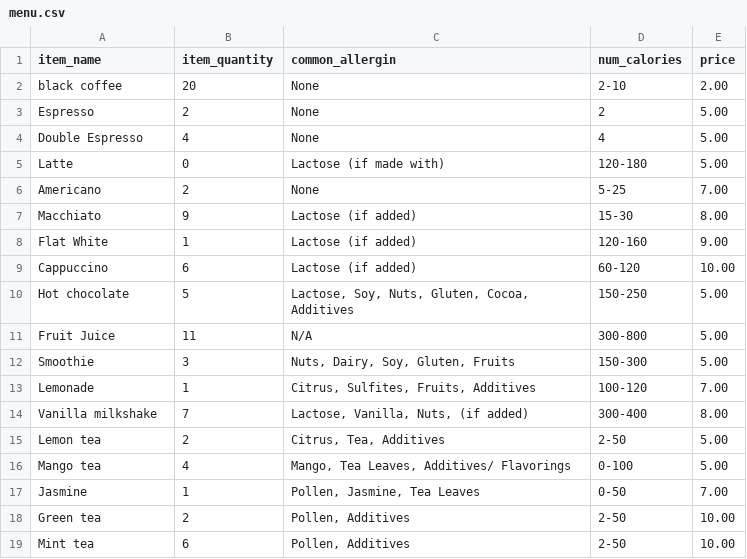
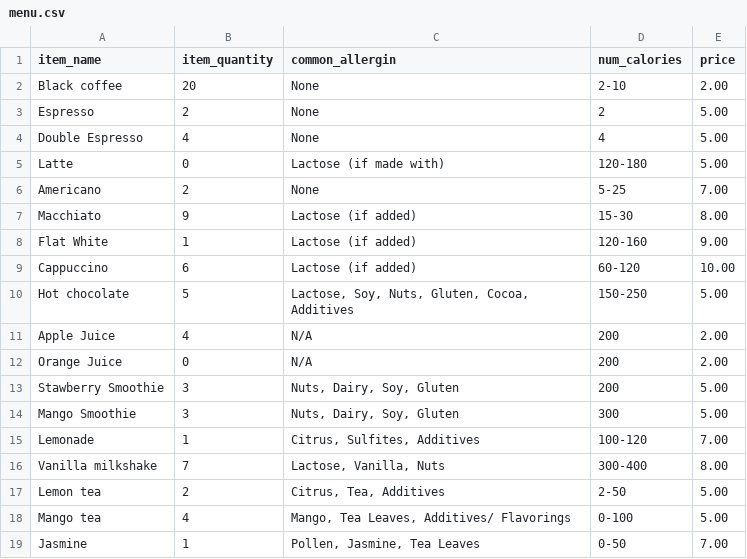
Before and after one commit to Ibrahim-Haroon/BeanHub-backend, a CSV file: src/IO/menu.csv, drawn as a sheet; only a part is shown; the shorter side is filled out with more unchanged rows; the diff covers the shown part only.

```diff
--- a/src/IO/menu.csv
+++ b/src/IO/menu.csv
@@ -1,3 +1,3 @@
 item_name,item_quantity,common_allergin,num_calories,price
-black coffee,20,None,2-10,2.00
+Black coffee,20,None,2-10,2.00
 Espresso,2,None,2,5.00
@@ -10,5 +10,7 @@ Cappuccino,6,Lactose (if added),60-120,10.00
 Hot chocolate,5,"Lactose, Soy, Nuts, Gluten, Cocoa, Additives",150-250,5.00
-Fruit Juice,11,N/A,300-800,5.00
-Smoothie,3,"Nuts, Dairy, Soy, Gluten, Fruits",150-300,5.00
-Lemonade,1,"Citrus, Sulfites, Fruits, Additives",100-120,7.00
-Vanilla milkshake,7,"Lactose, Vanilla, Nuts, (if added)",300-400,8.00
+Apple Juice,4,N/A,200,2.00
+Orange Juice,0,N/A,200,2.00
+Stawberry Smoothie,3,"Nuts, Dairy, Soy, Gluten",200,5.00
+Mango Smoothie,3,"Nuts, Dairy, Soy, Gluten",300,5.00
+Lemonade,1,"Citrus, Sulfites, Additives",100-120,7.00
+Vanilla milkshake,7,"Lactose, Vanilla, Nuts",300-400,8.00
```
Also changed, not shown: 12 added rows and 10 edited cells elsewhere in this file.
